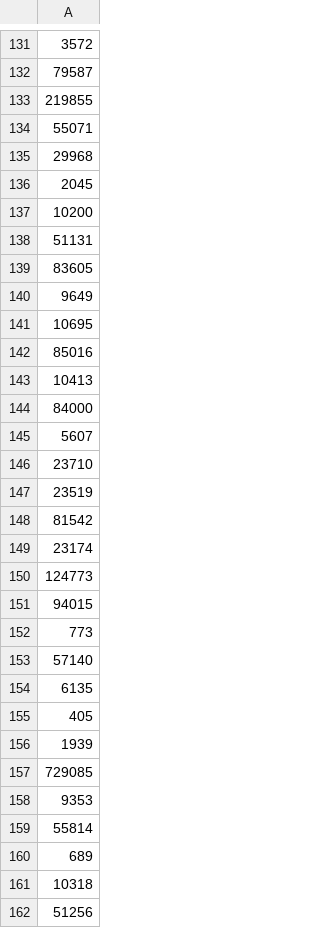
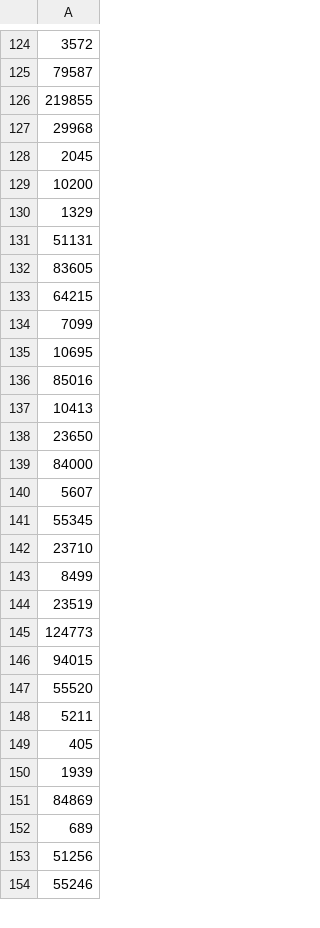
Before and after one commit to fka21/drug_sensitivity_modeling, a TSV file: output/selected_gene_ids.tsv, drawn as a sheet; only a part is shown, gaps mark what is left out; the shorter side is filled out with more unchanged rows; the diff covers the shown part only.

```diff
--- a/output/selected_gene_ids.tsv
+++ b/output/selected_gene_ids.tsv
@@ -133,3 +126,2 @@
 219855
-55071
 29968
@@ -137,5 +129,7 @@
 10200
+1329
 51131
 83605
-9649
+64215
+7099
 10695
@@ -143,20 +137,17 @@
 10413
+23650
 84000
 5607
+55345
 23710
+8499
 23519
-81542
-23174
 124773
 94015
-773
-57140
-6135
+55520
+5211
 405
 1939
-729085
-9353
-55814
+84869
 689
-10318
 51256
```
Also changed, not shown: 46 added rows, 45 removed rows and 26 edited cells elsewhere in this file, output/selected_genes.tsv, 1 other file.
